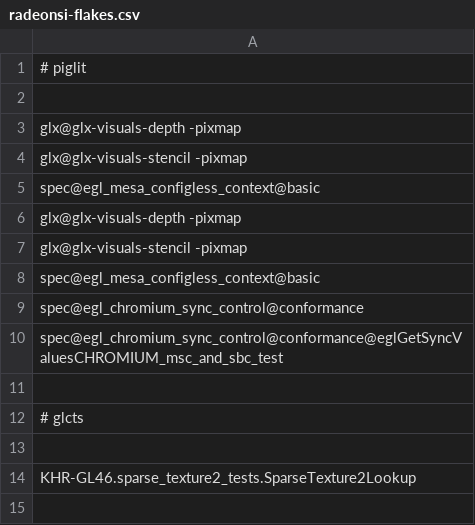
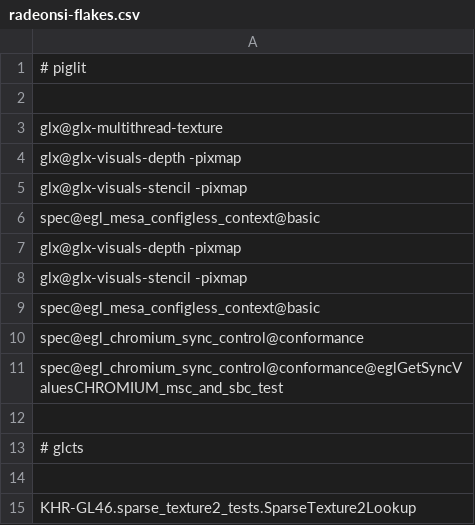
Before and after one commit to joshuaswarren/mesa-1, a CSV file: src/gallium/drivers/radeonsi/ci/radeonsi-flakes.csv, drawn as a sheet.

```diff
--- a/src/gallium/drivers/radeonsi/ci/radeonsi-flakes.csv
+++ b/src/gallium/drivers/radeonsi/ci/radeonsi-flakes.csv
@@ -2,2 +2,3 @@
 
+glx@glx-multithread-texture
 glx@glx-visuals-depth -pixmap
```
Also changed, not shown: src/gallium/drivers/radeonsi/ci/gfx8-polaris11-fail.csv.
